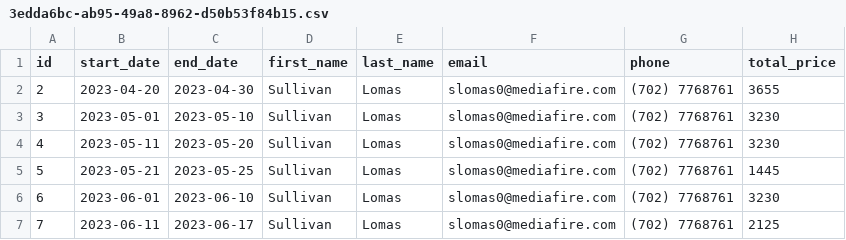
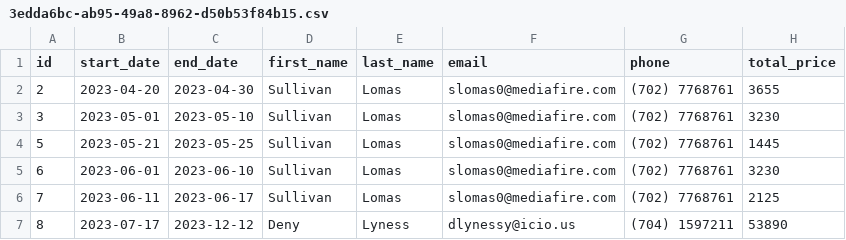
Before and after one commit to temuudei/TShiilegdamba-Java, a CSV file: mastery-assessment/dont-wreck-my-housse/data/reservations/3edda6bc-ab95-49a8-8962-d50b53f84b15.csv, drawn as a sheet; removed rows and columns are numbered as before the commit, all else as after; the diff names each change by its address in the sheet, - before the commit and + after, or states it on an @@ line.

```diff
--- a/mastery-assessment/dont-wreck-my-housse/data/reservations/3edda6bc-ab95-49a8-8962-d50b53f84b15.csv
+++ b/mastery-assessment/dont-wreck-my-housse/data/reservations/3edda6bc-ab95-49a8-8962-d50b53f84b15.csv
-row 4: 4 | 2023-05-11 | 2023-05-20 | Sullivan | Lomas | slomas0@mediafire.com | (702) 7768761 | 3230
+row 7: 8 | 2023-07-17 | 2023-12-12 | Deny | Lyness | dlynessy@icio.us | (704) 1597211 | 53890
```
Also changed, not shown: mastery-assessment/dont-wreck-my-housse/data/reservations/a0d911e7-4fde-4e4a-bdb7-f047f15615e8.csv, mastery-assessment/dont-wreck-my-housse/data/reservations/dbe836ef-358b-40b0-a7bd-b40027764d7e.csv, 17 other files.
